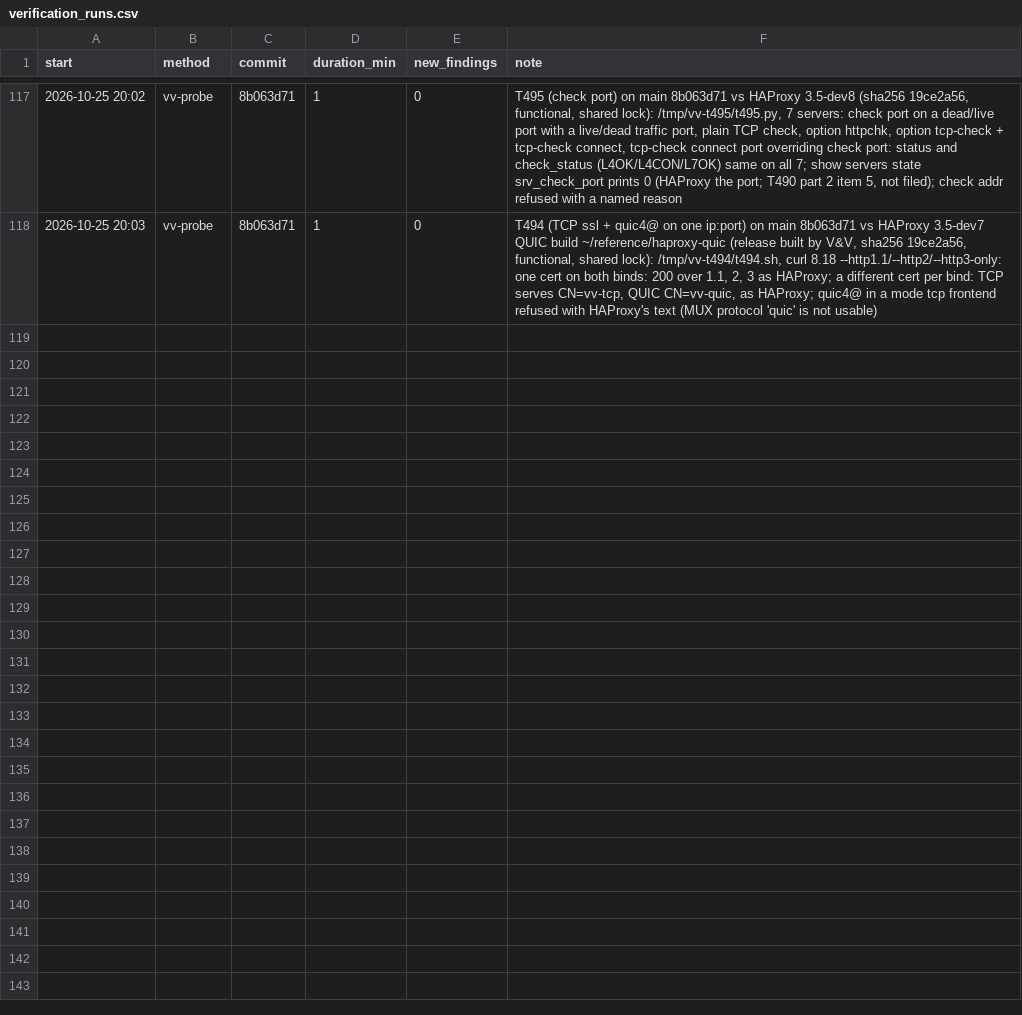
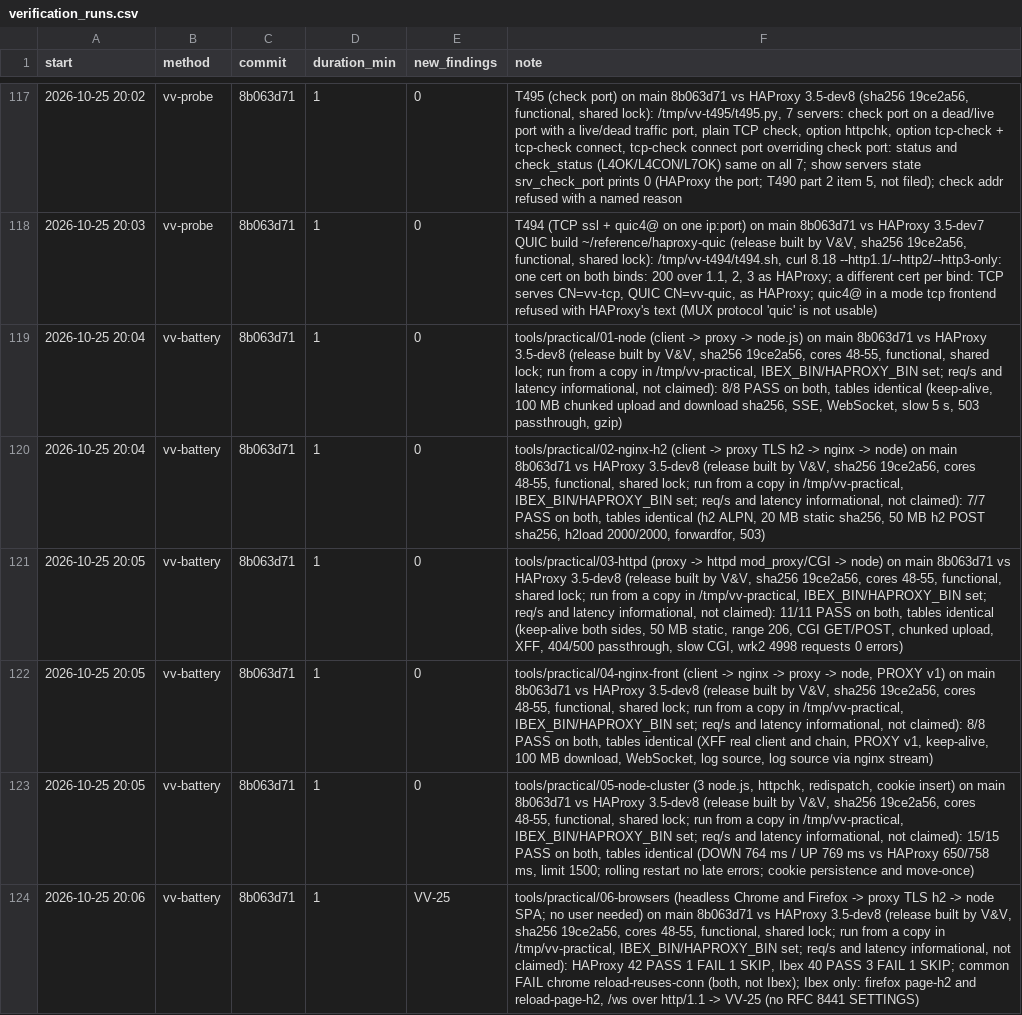
Before and after one commit to brhenc/alcyon-lb, a CSV file: data/verification_runs.csv, drawn as a sheet; only a part is shown, gaps mark what is left out; the diff names each change by its address in the sheet, - before the commit and + after, or states it on an @@ line.

```diff
--- a/data/verification_runs.csv
+++ b/data/verification_runs.csv
+row 119: 2026-10-25 20:04 | vv-battery | 8b063d71 | 1 | 0 | tools/practical/01-node (client -> proxy -> node.js) on main 8b063d71 vs HAProxy 3.5-dev8 (release built by V&V, sha256 19ce2a56, cores 48-55, functional, shared lock; run from a copy in /tmp/vv-practical, IBEX_BIN/HAPROXY_BIN set; req/s and latency informational, not claimed): 8/8 PASS on both, tables identical (keep-alive, 100 MB chunked upload and download sha256, SSE, WebSocket, slow 5 s, 503 passthrough, gzip)
+row 120: 2026-10-25 20:04 | vv-battery | 8b063d71 | 1 | 0 | tools/practical/02-nginx-h2 (client -> proxy TLS h2 -> nginx -> node) on main 8b063d71 vs HAProxy 3.5-dev8 (release built by V&V, sha256 19ce2a56, cores 48-55, functional, shared lock; run from a copy in /tmp/vv-practical, IBEX_BIN/HAPROXY_BIN set; req/s and latency informational, not claimed): 7/7 PASS on both, tables identical (h2 ALPN, 20 MB static sha256, 50 MB h2 POST sha256, h2load 2000/2000, forwardfor, 503)
+row 121: 2026-10-25 20:05 | vv-battery | 8b063d71 | 1 | 0 | tools/practical/03-httpd (proxy -> httpd mod_proxy/CGI -> node) on main 8b063d71 vs HAProxy 3.5-dev8 (release built by V&V, sha256 19ce2a56, cores 48-55, functional, shared lock; run from a copy in /tmp/vv-practical, IBEX_BIN/HAPROXY_BIN set; req/s and latency informational, not claimed): 11/11 PASS on both, tables identical (keep-alive both sides, 50 MB static, range 206, CGI GET/POST, chunked upload, XFF, 404/500 passthrough, slow CGI, wrk2 4998 requests 0 errors)
+row 122: 2026-10-25 20:05 | vv-battery | 8b063d71 | 1 | 0 | tools/practical/04-nginx-front (client -> nginx -> proxy -> node, PROXY v1) on main 8b063d71 vs HAProxy 3.5-dev8 (release built by V&V, sha256 19ce2a56, cores 48-55, functional, shared lock; run from a copy in /tmp/vv-practical, IBEX_BIN/HAPROXY_BIN set; req/s and latency informational, not claimed): 8/8 PASS on both, tables identical (XFF real client and chain, PROXY v1, keep-alive, 100 MB download, WebSocket, log source, log source via nginx stream)
+row 123: 2026-10-25 20:05 | vv-battery | 8b063d71 | 1 | 0 | tools/practical/05-node-cluster (3 node.js, httpchk, redispatch, cookie insert) on main 8b063d71 vs HAProxy 3.5-dev8 (release built by V&V, sha256 19ce2a56, cores 48-55, functional, shared lock; run from a copy in /tmp/vv-practical, IBEX_BIN/HAPROXY_BIN set; req/s and latency informational, not claimed): 15/15 PASS on both, tables identical (DOWN 764 ms / UP 769 ms vs HAProxy 650/758 ms, limit 1500; rolling restart no late errors; cookie persistence and move-once)
+row 124: 2026-10-25 20:06 | vv-battery | 8b063d71 | 1 | VV-25 | tools/practical/06-browsers (headless Chrome and Firefox -> proxy TLS h2 -> node SPA; no user needed) on main 8b063d71 vs HAProxy 3.5-dev8 (release built by V&V, sha256 19ce2a56, cores 48-55, functional, shared lock; run from a copy in /tmp/vv-practical, IBEX_BIN/HAPROXY_BIN set; req/s and latency informational, not claimed): HAProxy 42 PASS 1 FAIL 1 SKIP, Ibex 40 PASS 3 FAIL 1 SKIP; common FAIL chrome reload-reuses-conn (both, not Ibex); Ibex only: firefox page-h2 and reload-page-h2, /ws over http/1.1 -> VV-25 (no RFC 8441 SETTINGS)
```
Also changed, not shown: data/findings.csv, 1 other file.
